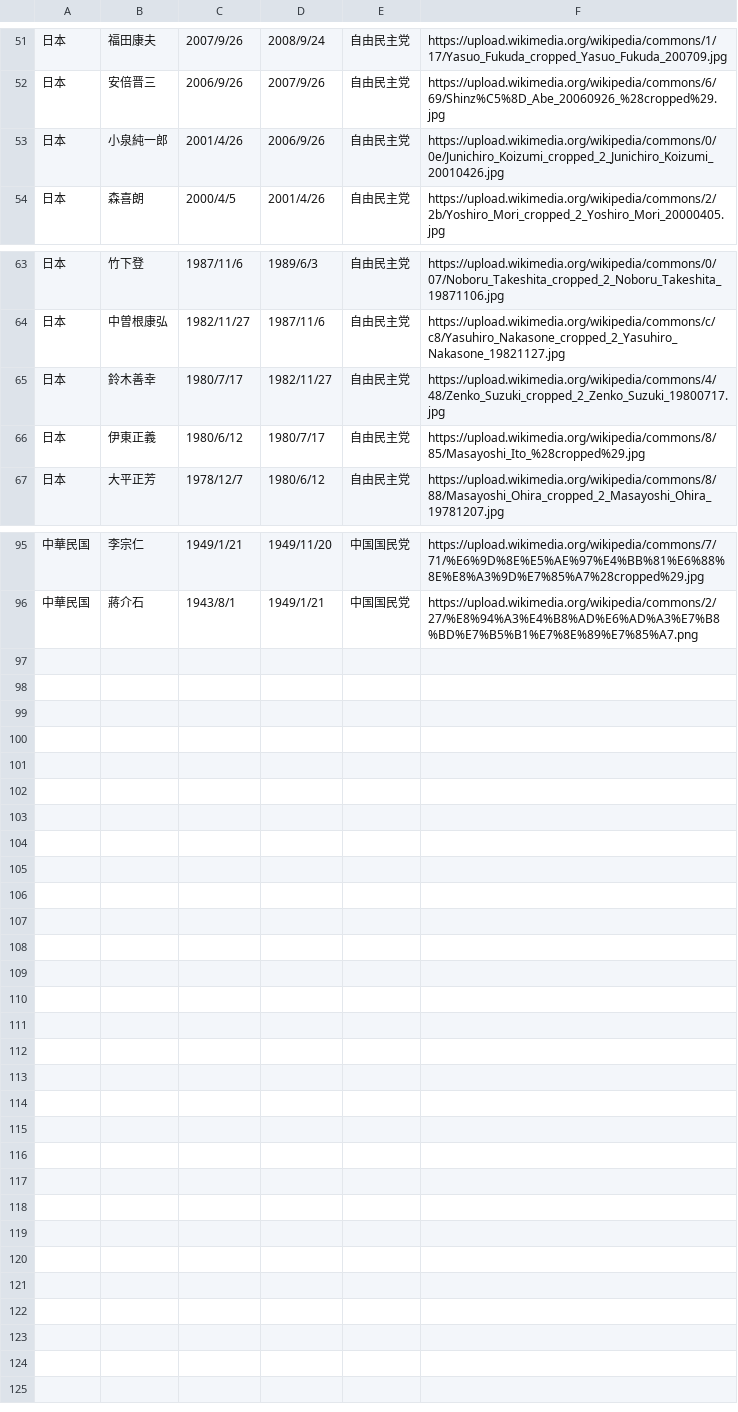
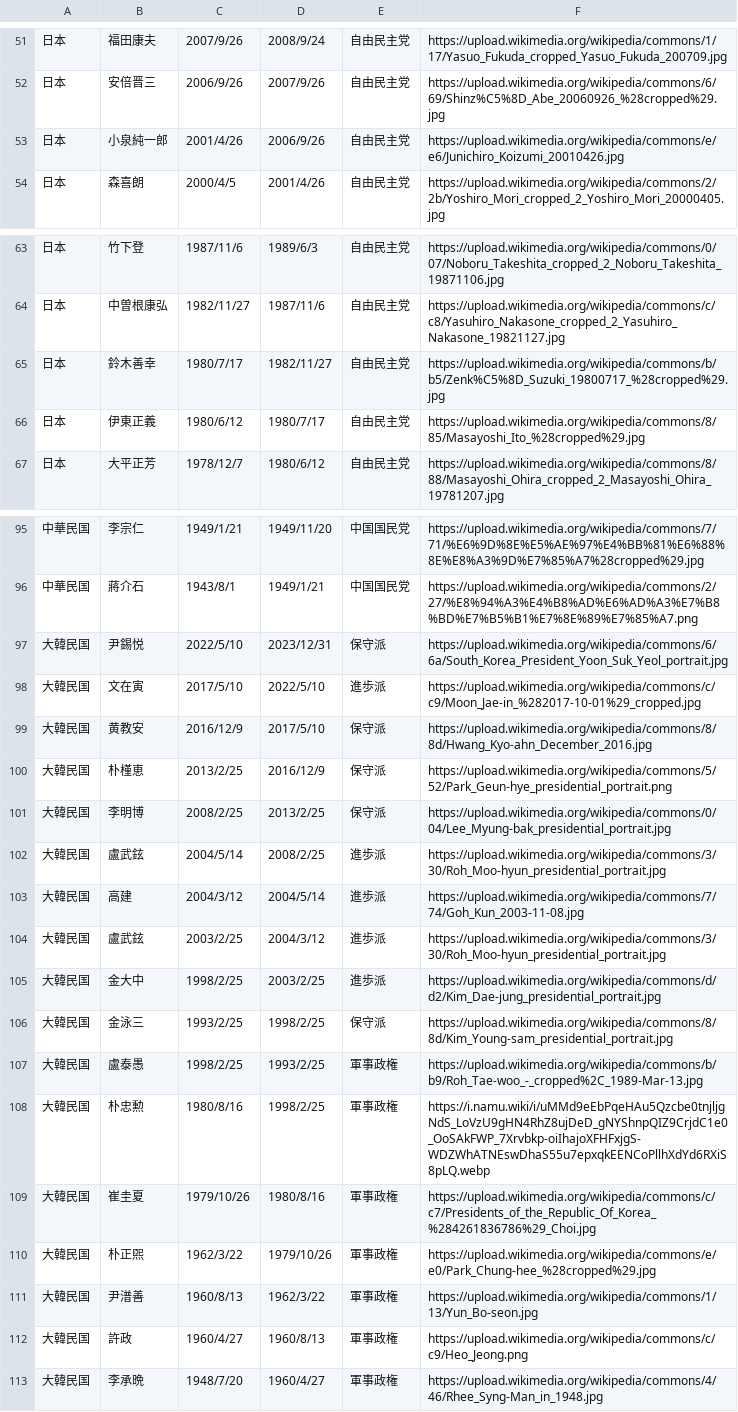
Before and after one commit to mochimochiking/mochimochiking.github.io, a CSV file: historyData.csv, drawn as a sheet; only a part is shown, gaps mark what is left out; the diff covers the shown part only.

Commit message:
Update historyData.csv

```diff
--- a/historyData.csv
+++ b/historyData.csv
@@ -52,3 +52,3 @@
 日本,安倍晋三,2006/9/26,2007/9/26,自由民主党,https://upload.wikimedia.org/wikipedia/commons/6/69/Shinz%C5%8D_Abe_20060926_%28cropped%29.jpg
-日本,小泉純一郎,2001/4/26,2006/9/26,自由民主党,https://upload.wikimedia.org/wikipedia/commons/0/0e/Junichiro_Koizumi_cropped_2_Junichiro_Koizumi_20010426.jpg
+日本,小泉純一郎,2001/4/26,2006/9/26,自由民主党,https://upload.wikimedia.org/wikipedia/commons/e/e6/Junichiro_Koizumi_20010426.jpg
 日本,森喜朗,2000/4/5,2001/4/26,自由民主党,https://upload.wikimedia.org/wikipedia/commons/2/2b/Yoshiro_Mori_cropped_2_Yoshiro_Mori_20000405.jpg
@@ -64,3 +64,3 @@
 日本,中曽根康弘,1982/11/27,1987/11/6,自由民主党,https://upload.wikimedia.org/wikipedia/commons/c/c8/Yasuhiro_Nakasone_cropped_2_Yasuhiro_Nakasone_19821127.jpg
-日本,鈴木善幸,1980/7/17,1982/11/27,自由民主党,https://upload.wikimedia.org/wikipedia/commons/4/48/Zenko_Suzuki_cropped_2_Zenko_Suzuki_19800717.jpg
+日本,鈴木善幸,1980/7/17,1982/11/27,自由民主党,https://upload.wikimedia.org/wikipedia/commons/b/b5/Zenk%C5%8D_Suzuki_19800717_%28cropped%29.jpg
 日本,伊東正義,1980/6/12,1980/7/17,自由民主党,https://upload.wikimedia.org/wikipedia/commons/8/85/Masayoshi_Ito_%28cropped%29.jpg
@@ -96 +96,18 @@
 中華民国,蔣介石,1943/8/1,1949/1/21,中国国民党,https://upload.wikimedia.org/wikipedia/commons/2/27/%E8%94%A3%E4%B8%AD%E6%AD%A3%E7%B8%BD%E7%B5%B1%E7%8E%89%E7%85%A7.png
+大韓民国,尹錫悦,2022/5/10,2023/12/31,保守派,https://upload.wikimedia.org/wikipedia/commons/6/6a/South_Korea_President_Yoon_Suk_Yeol_portrait.jpg
+大韓民国,文在寅,2017/5/10,2022/5/10,進歩派,https://upload.wikimedia.org/wikipedia/commons/c/c9/Moon_Jae-in_%282017-10-01%29_cropped.jpg
+大韓民国,黄教安,2016/12/9,2017/5/10,保守派,https://upload.wikimedia.org/wikipedia/commons/8/8d/Hwang_Kyo-ahn_December_2016.jpg
+大韓民国,朴槿恵,2013/2/25,2016/12/9,保守派,https://upload.wikimedia.org/wikipedia/commons/5/52/Park_Geun-hye_presidential_portrait.png
+大韓民国,李明博,2008/2/25,2013/2/25,保守派,https://upload.wikimedia.org/wikipedia/commons/0/04/Lee_Myung-bak_presidential_portrait.jpg
+大韓民国,盧武鉉,2004/5/14,2008/2/25,進歩派,https://upload.wikimedia.org/wikipedia/commons/3/30/Roh_Moo-hyun_presidential_portrait.jpg
+大韓民国,高建,2004/3/12,2004/5/14,進歩派,https://upload.wikimedia.org/wikipedia/commons/7/74/Goh_Kun_2003-11-08.jpg
+大韓民国,盧武鉉,2003/2/25,2004/3/12,進歩派,https://upload.wikimedia.org/wikipedia/commons/3/30/Roh_Moo-hyun_presidential_portrait.jpg
+大韓民国,金大中,1998/2/25,2003/2/25,進歩派,https://upload.wikimedia.org/wikipedia/commons/d/d2/Kim_Dae-jung_presidential_portrait.jpg
+大韓民国,金泳三,1993/2/25,1998/2/25,保守派,https://upload.wikimedia.org/wikipedia/commons/8/8d/Kim_Young-sam_presidential_portrait.jpg
+大韓民国,盧泰愚,1998/2/25,1993/2/25,軍事政権,https://upload.wikimedia.org/wikipedia/commons/b/b9/Roh_Tae-woo_-_cropped%2C_1989-Mar-13.jpg
+大韓民国,朴忠勲,1980/8/16,1998/2/25,軍事政権,https://i.namu.wiki/i/uMMd9eEbPqeHAu5Qzcbe0tnjljgNdS_LoVzU9gHN4RhZ8ujDeD_gNYShnpQIZ9CrjdC1e0_OoSAkFWP_7Xrvbkp-oiIhajoXFHFxjgS-WDZWhATNEswDhaS55u7epxqkEENCoPllhXdYd6RXiS8pLQ.webp
+大韓民国,崔圭夏,1979/10/26,1980/8/16,軍事政権,https://upload.wikimedia.org/wikipedia/commons/c/c7/Presidents_of_the_Republic_Of_Korea_%284261836786%29_Choi.jpg
+大韓民国,朴正煕,1962/3/22,1979/10/26,軍事政権,https://upload.wikimedia.org/wikipedia/commons/e/e0/Park_Chung-hee_%28cropped%29.jpg
+大韓民国,尹潽善,1960/8/13,1962/3/22,軍事政権,https://upload.wikimedia.org/wikipedia/commons/1/13/Yun_Bo-seon.jpg
+大韓民国,許政,1960/4/27,1960/8/13,軍事政権,https://upload.wikimedia.org/wikipedia/commons/c/c9/Heo_Jeong.png
+大韓民国,李承晩,1948/7/20,1960/4/27,軍事政権,https://upload.wikimedia.org/wikipedia/commons/4/46/Rhee_Syng-Man_in_1948.jpg
```
Also changed, not shown: 1 edited cell elsewhere in this file.
